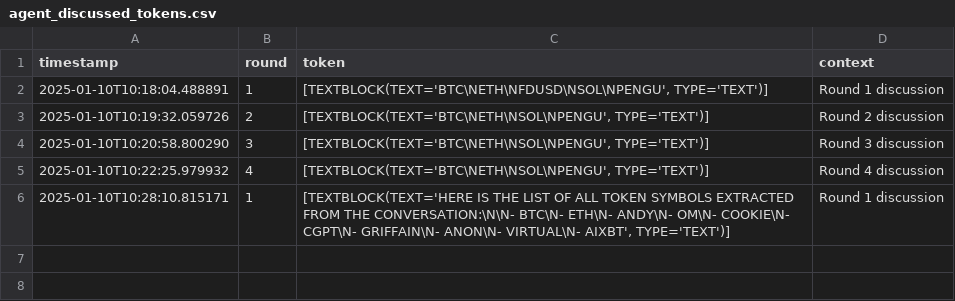
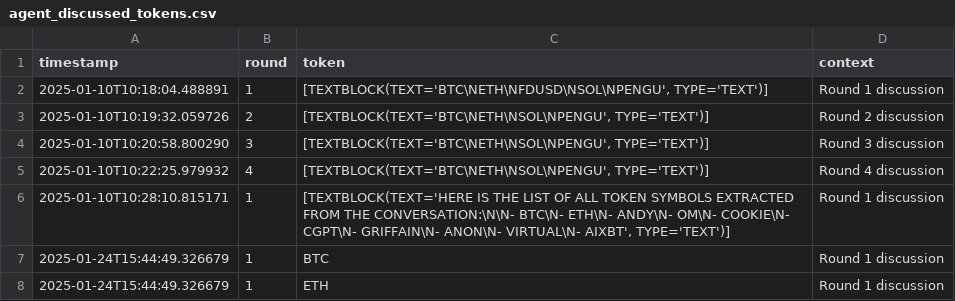
Before and after one commit to nelohenriq/moon-dev-ai-agents-for-trading, a CSV file: src/data/agent_discussed_tokens.csv, drawn as a sheet.

```diff
--- a/src/data/agent_discussed_tokens.csv
+++ b/src/data/agent_discussed_tokens.csv
@@ -6 +6,3 @@ timestamp,round,token,context
 2025-01-10T10:28:10.815171,1,"[TEXTBLOCK(TEXT='HERE IS THE LIST OF ALL TOKEN SYMBOLS EXTRACTED FROM THE CONVERSATION:\N\N- BTC\N- ETH\N- ANDY\N- OM\N- COOKIE\N- CGPT\N- GRIFFAIN\N- ANON\N- VIRTUAL\N- AIXBT', TYPE='TEXT')]",Round 1 discussion
+2025-01-24T15:44:49.326679,1,BTC,Round 1 discussion
+2025-01-24T15:44:49.326679,1,ETH,Round 1 discussion
```
Also changed, not shown: src/data/portfolio_balance.csv, 18 other files.
